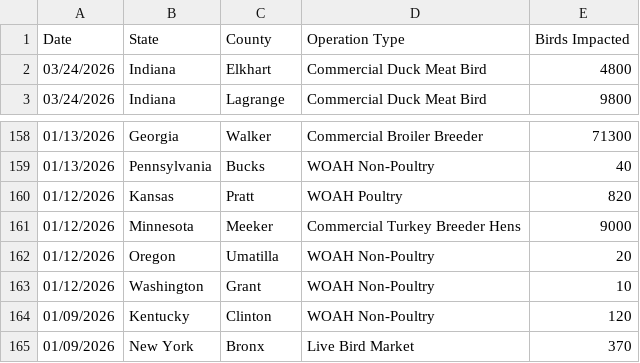
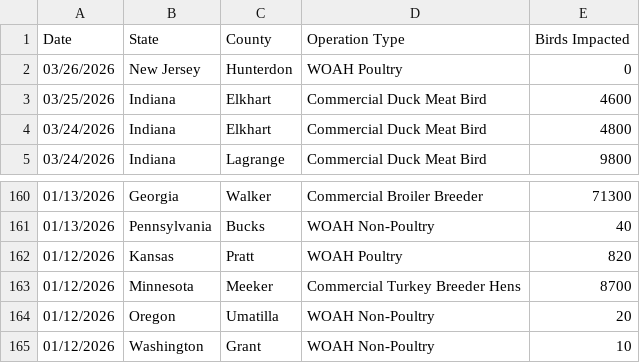
Before and after one commit to casey891/hpai-dashboard, a CSV file: data/poultry_detections.csv, drawn as a sheet; only a part is shown, gaps mark what is left out; the shorter side is filled out with more unchanged rows.

Commit message:
Update HPAI dashboard data — March 27, 2026

```diff
--- a/data/poultry_detections.csv
+++ b/data/poultry_detections.csv
@@ -1,2 +1,4 @@
 Date,State,County,Operation Type,Birds Impacted
+03/26/2026,New Jersey,Hunterdon,WOAH Poultry,0
+03/25/2026,Indiana,Elkhart,Commercial Duck Meat Bird,4600
 03/24/2026,Indiana,Elkhart,Commercial Duck Meat Bird,4800
@@ -160,3 +162,3 @@ Date,State,County,Operation Type,Birds Impacted
 01/12/2026,Kansas,Pratt,WOAH Poultry,820
-01/12/2026,Minnesota,Meeker,Commercial Turkey Breeder Hens,9000
+01/12/2026,Minnesota,Meeker,Commercial Turkey Breeder Hens,8700
 01/12/2026,Oregon,Umatilla,WOAH Non-Poultry,20
```
Also changed, not shown: 2 other files.
